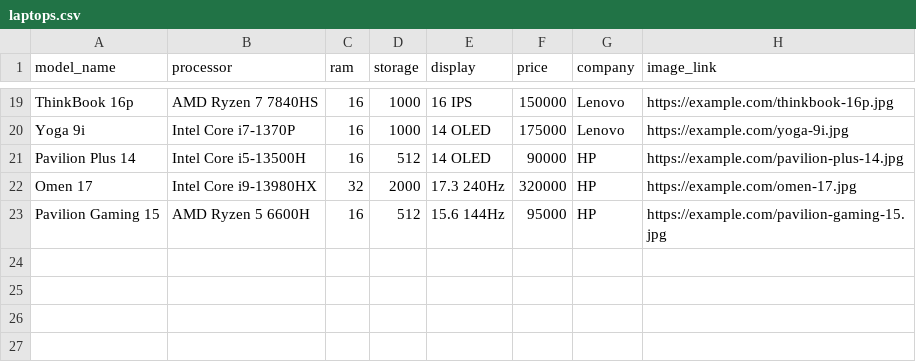
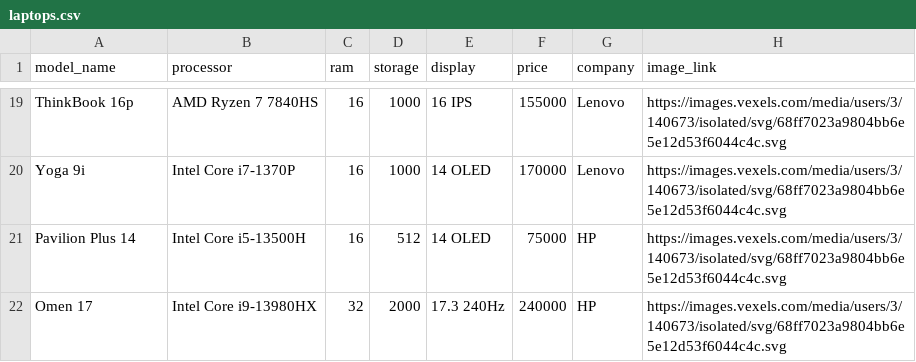
Before and after one commit to srisudarshanrg/RaptorElectronics, a CSV file: backend/data/laptops.csv, drawn as a sheet; only a part is shown, gaps mark what is left out; the diff covers the shown part only; the diff names each change by its address in the sheet, - before the commit and + after, or states it on an @@ line.

```diff
--- a/backend/data/laptops.csv
+++ b/backend/data/laptops.csv
-F19 (price): 150000
+F19 (price): 155000
-H19 (image_link): https://example.com/thinkbook-16p.jpg
+H19 (image_link): https://images.vexels.com/media/users/3/140673/isolated/svg/68ff7023a9804bb6e5e12d53f6044c4c.svg
-F20 (price): 175000
+F20 (price): 170000
-H20 (image_link): https://example.com/yoga-9i.jpg
+H20 (image_link): https://images.vexels.com/media/users/3/140673/isolated/svg/68ff7023a9804bb6e5e12d53f6044c4c.svg
-F21 (price): 90000
+F21 (price): 75000
-H21 (image_link): https://example.com/pavilion-plus-14.jpg
+H21 (image_link): https://images.vexels.com/media/users/3/140673/isolated/svg/68ff7023a9804bb6e5e12d53f6044c4c.svg
-F22 (price): 320000
+F22 (price): 240000
-H22 (image_link): https://example.com/omen-17.jpg
+H22 (image_link): https://images.vexels.com/media/users/3/140673/isolated/svg/68ff7023a9804bb6e5e12d53f6044c4c.svg
-row 23: Pavilion Gaming 15 | AMD Ryzen 5 6600H | 16 | 512 | 15.6 144Hz | 95000 | HP | https://example.com/pavilion-gaming-15.jpg
```
Also changed, not shown: 32 edited cells elsewhere in this file, 10 other files.
